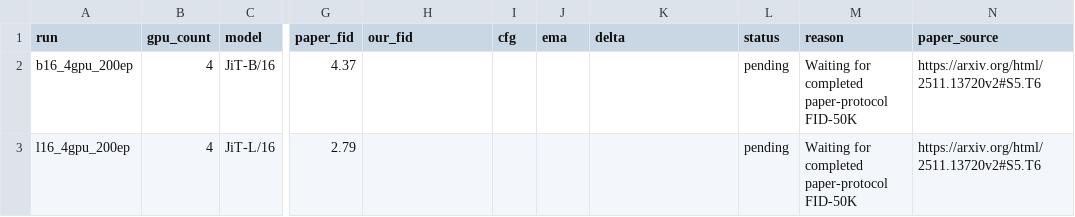
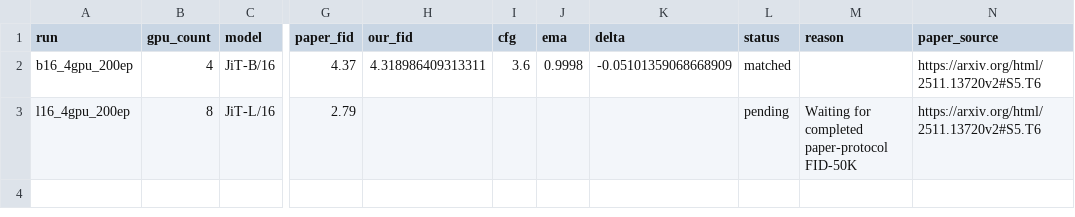
Before and after one commit to Yulongggggg/Reproduce_JIT, a CSV file: reports/comparison_50k.csv, drawn as a sheet; only a part is shown, gaps mark what is left out; the diff names each change by its address in the sheet, - before the commit and + after, or states it on an @@ line.

```diff
--- a/reports/comparison_50k.csv
+++ b/reports/comparison_50k.csv
-H2 (our_fid): (empty)
+H2 (our_fid): 4.318986409313311
-I2 (cfg): (empty)
+I2 (cfg): 3.6
-J2 (ema): (empty)
+J2 (ema): 0.9998
-K2 (delta): (empty)
+K2 (delta): -0.05101359068668909
-L2 (status): pending
+L2 (status): matched
-M2 (reason): Waiting for completed paper-protocol FID-50K
+M2 (reason): (empty)
-B3 (gpu_count): 4
+B3 (gpu_count): 8
```
Also changed, not shown: reports/training.csv, 20 other files.
